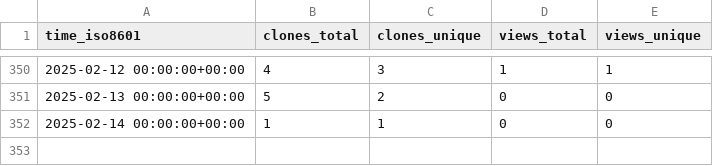
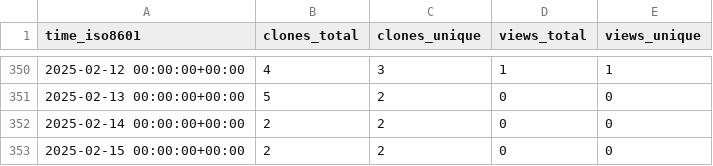
Before and after one commit to stablecaps/demo_terraform_and_serverless, a CSV file: stablecaps/terraform_and_serverless_demo/ghrs-data/views_clones_aggregate.csv, drawn as a sheet; only a part is shown, gaps mark what is left out.

```diff
--- a/stablecaps/terraform_and_serverless_demo/ghrs-data/views_clones_aggregate.csv
+++ b/stablecaps/terraform_and_serverless_demo/ghrs-data/views_clones_aggregate.csv
@@ -351,2 +351,3 @@ time_iso8601,clones_total,clones_unique,views_total,views_unique
 2025-02-13 00:00:00+00:00,5,2,0,0
-2025-02-14 00:00:00+00:00,1,1,0,0
+2025-02-14 00:00:00+00:00,2,2,0,0
+2025-02-15 00:00:00+00:00,2,2,0,0
```
Also changed, not shown: 1 other file.
